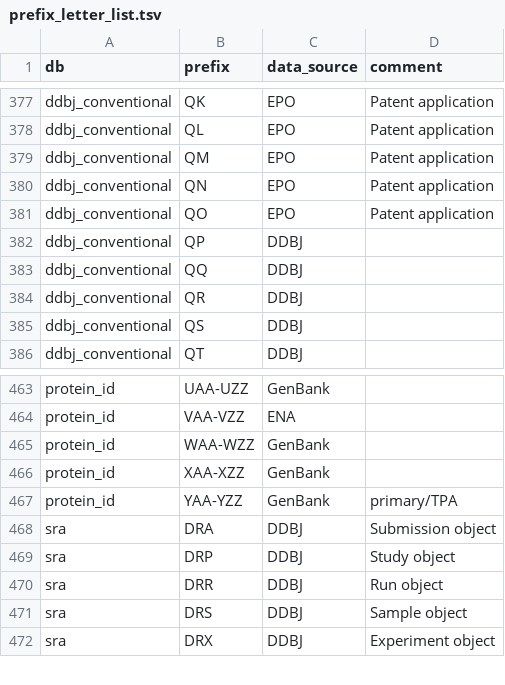
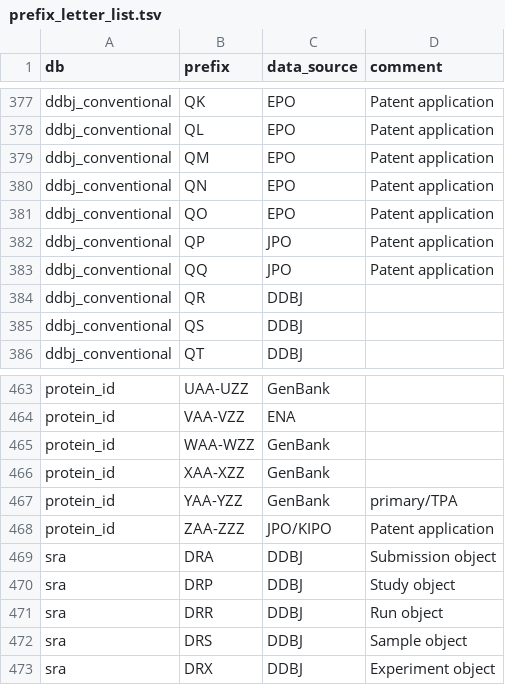
Before and after one commit to ddbj/pub, a TSV file: docs/common/prefix_letter_list.tsv, drawn as a sheet; only a part is shown, gaps mark what is left out.

Commit message:
JPO/KIPO prefix

```diff
--- a/docs/common/prefix_letter_list.tsv
+++ b/docs/common/prefix_letter_list.tsv
@@ -381,4 +381,4 @@ ddbj_conventional	QN	EPO	Patent application
 ddbj_conventional	QO	EPO	Patent application
-ddbj_conventional	QP	DDBJ	
-ddbj_conventional	QQ	DDBJ	
+ddbj_conventional	QP	JPO	Patent application
+ddbj_conventional	QQ	JPO	Patent application
 ddbj_conventional	QR	DDBJ	
@@ -467,2 +467,3 @@ protein_id	XAA-XZZ	GenBank
 protein_id	YAA-YZZ	GenBank	primary/TPA
+protein_id	ZAA-ZZZ	JPO/KIPO	Patent application
 sra	DRA	DDBJ	Submission object
```
